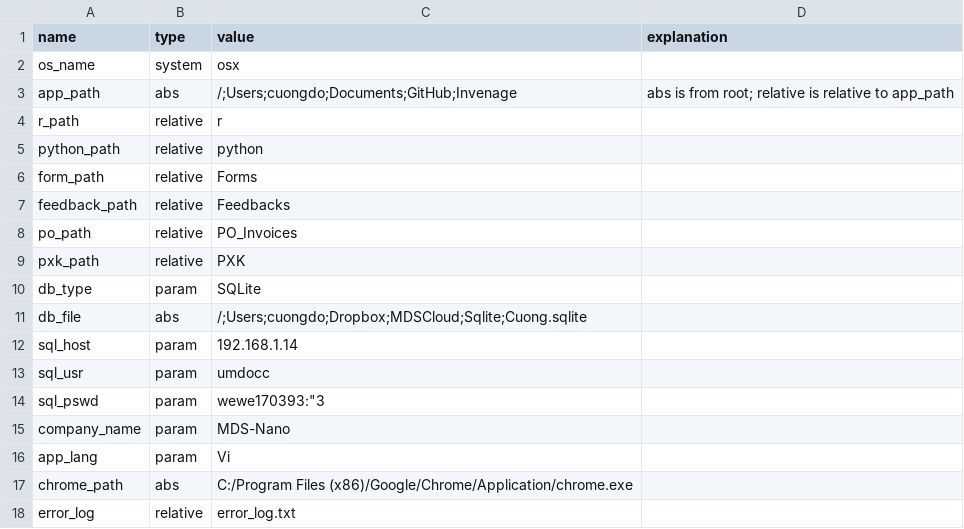
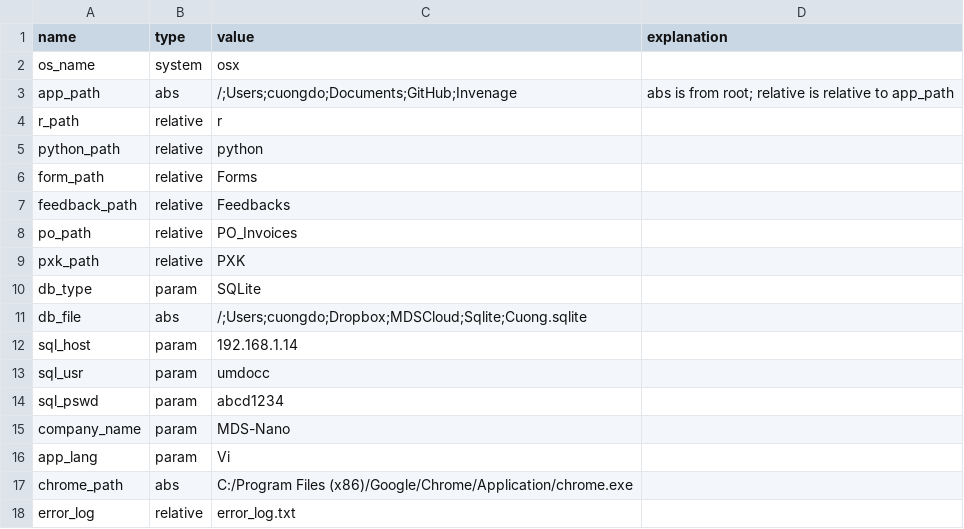
Before and after one commit to umdocc/Invenage, a CSV file: invenage_data/invenage_conf.csv, drawn as a sheet.

```diff
--- a/invenage_data/invenage_conf.csv
+++ b/invenage_data/invenage_conf.csv
@@ -13,3 +13,3 @@ sql_host,param,192.168.1.14,
 sql_usr,param,umdocc,
-sql_pswd,param,"wewe170393:""3",
+sql_pswd,param,abcd1234,
 company_name,param,MDS-Nano,
```
Also changed, not shown: 4 other files.
